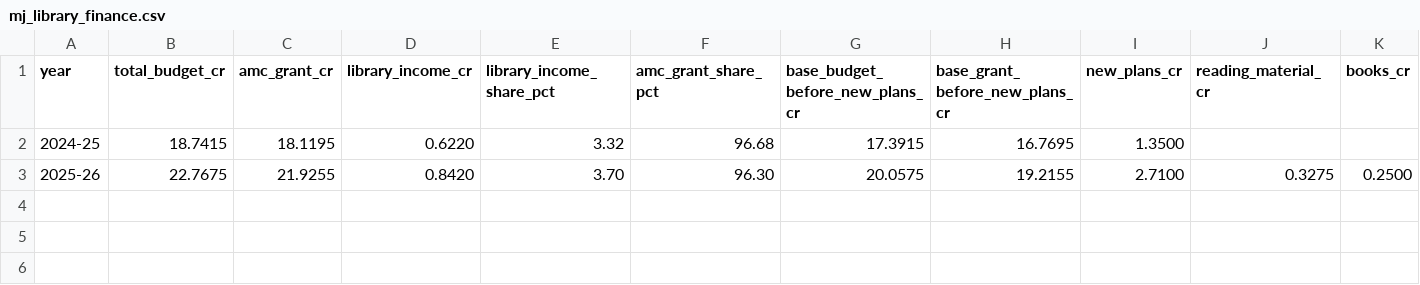
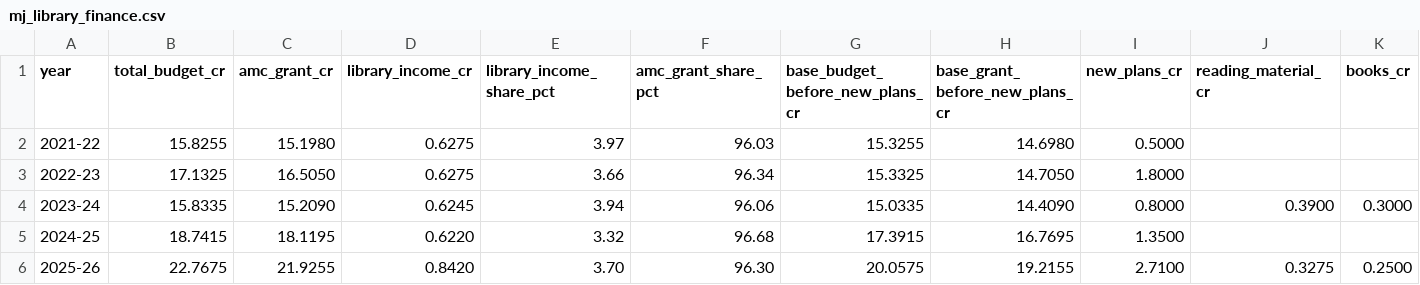
Before and after one commit to CommonerLLP/sevent4, a CSV file: data/cities/ahmedabad/source/libraries/mj_library_finance.csv, drawn as a sheet; only a part is shown; rows hold the shown columns only; the diff names each change by its address in the sheet, - before the commit and + after, or states it on an @@ line.

Commit message:
Add Ahmedabad library network source data

```diff
--- a/data/cities/ahmedabad/source/libraries/mj_library_finance.csv
+++ b/data/cities/ahmedabad/source/libraries/mj_library_finance.csv
+row 2: 2021-22 | 15.8255 | 15.1980 | 0.6275 | 3.97 | 96.03 | 15.3255 | 14.6980 | 0.5000
+row 3: 2022-23 | 17.1325 | 16.5050 | 0.6275 | 3.66 | 96.34 | 15.3325 | 14.7050 | 1.8000
+row 4: 2023-24 | 15.8335 | 15.2090 | 0.6245 | 3.94 | 96.06 | 15.0335 | 14.4090 | 0.8000 | 0.3900 | 0.3000
```
Also changed, not shown: 22 other files.
